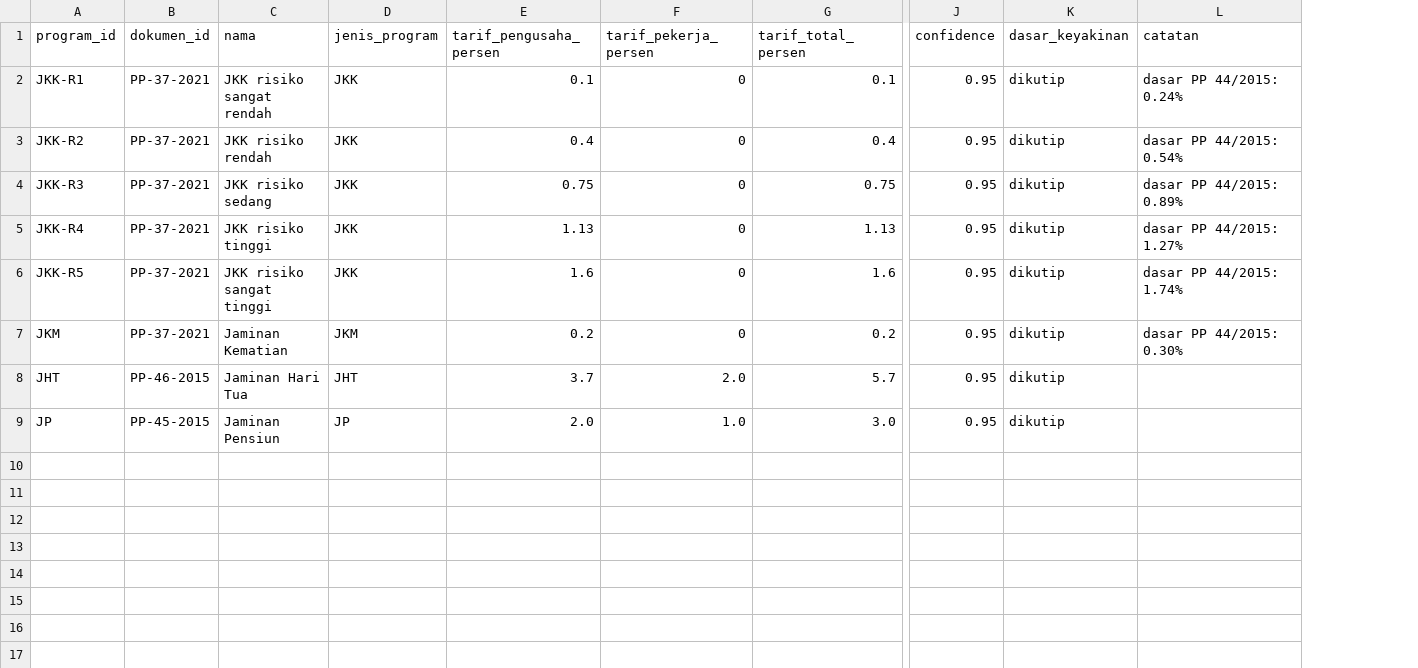
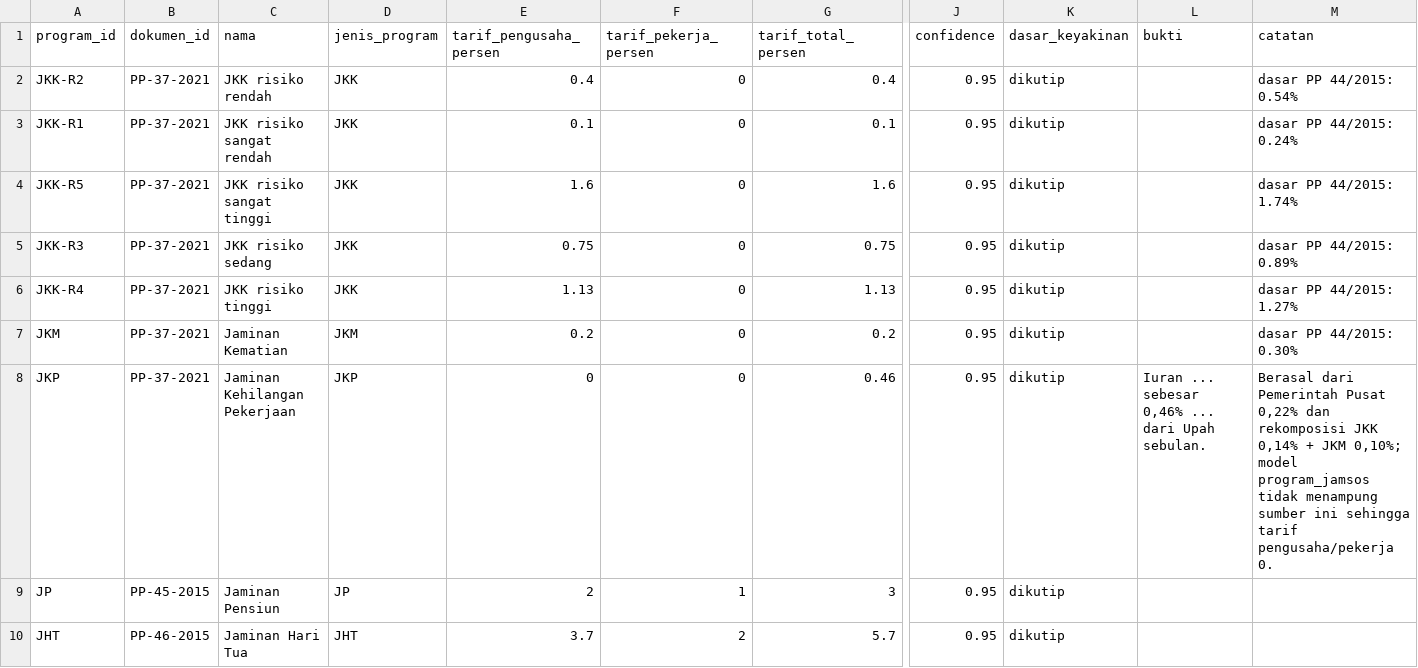
Before and after one commit to prayudahlah/labor-law-kb, a CSV file: data/program_jamsos.csv, drawn as a sheet; only a part is shown, gaps mark what is left out; removed rows and columns are numbered as before the commit, all else as after; rows hold the shown columns only; the diff names each change by its address in the sheet, - before the commit and + after, or states it on an @@ line.

```diff
--- a/data/program_jamsos.csv
+++ b/data/program_jamsos.csv
+column L (bukti), empty
@@ row 3 moved to row 2: JKK-R2 @@
@@ row 6 moved to row 4: JKK-R5 @@
+row 8: JKP | PP-37-2021 | Jaminan Kehilangan Pekerjaan | JKP | 0 | 0 | 0.46 | 0.95 | dikutip | Iuran ... sebesar 0,46% ... dari Upah sebulan. | Berasal dari Pemerintah Pusat 0,22% dan rekomposisi JKK 0,14% + JKM 0,10%; model program_jamsos tidak menampung sumber ini sehingga tarif pengusaha/pekerja 0.
+row 9: JP | PP-45-2015 | Jaminan Pensiun | JP | 2 | 1 | 3 | 0.95 | dikutip
-F10 (tarif_pekerja_persen): 2.0
+F10 (tarif_pekerja_persen): 2
-row 9: JP | PP-45-2015 | Jaminan Pensiun | JP | 2.0 | 1.0 | 3.0 | 0.95 | dikutip
```
Also changed, not shown: data/kategori.csv, data/norma.csv, 22 other files.
